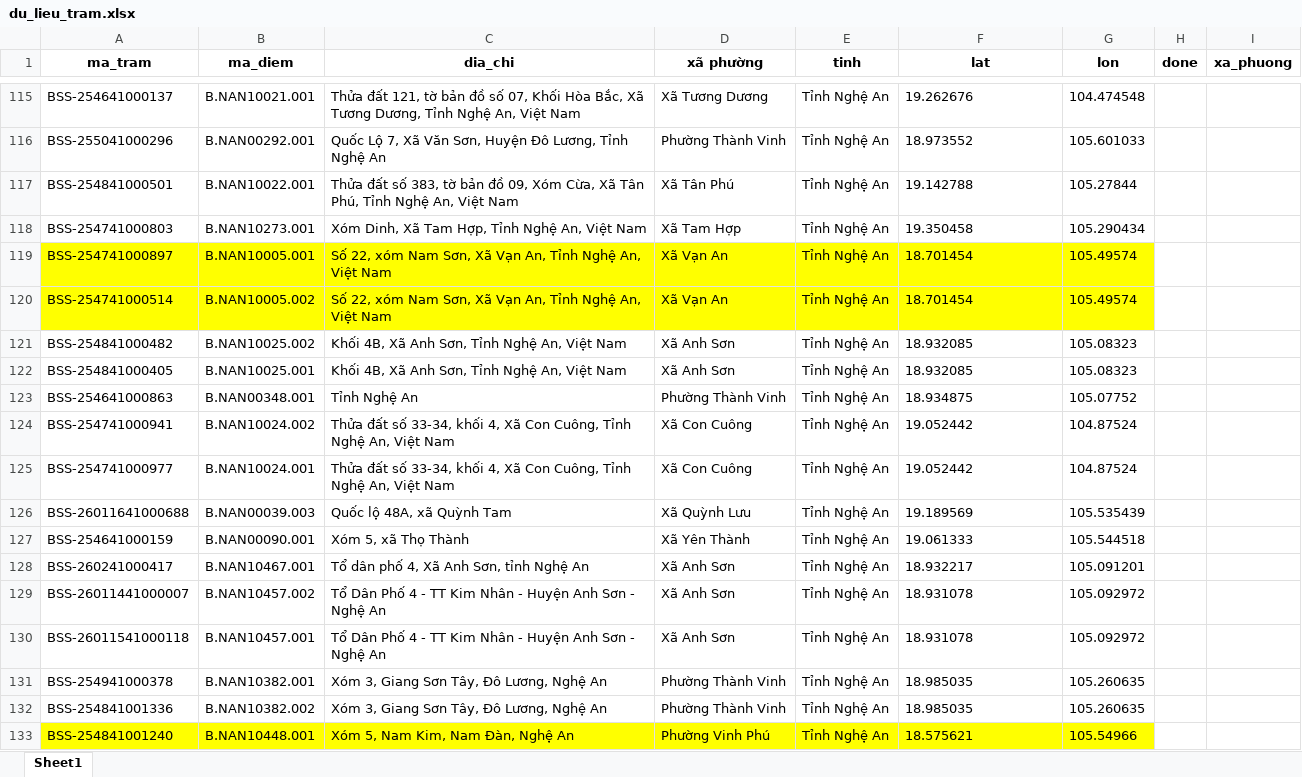
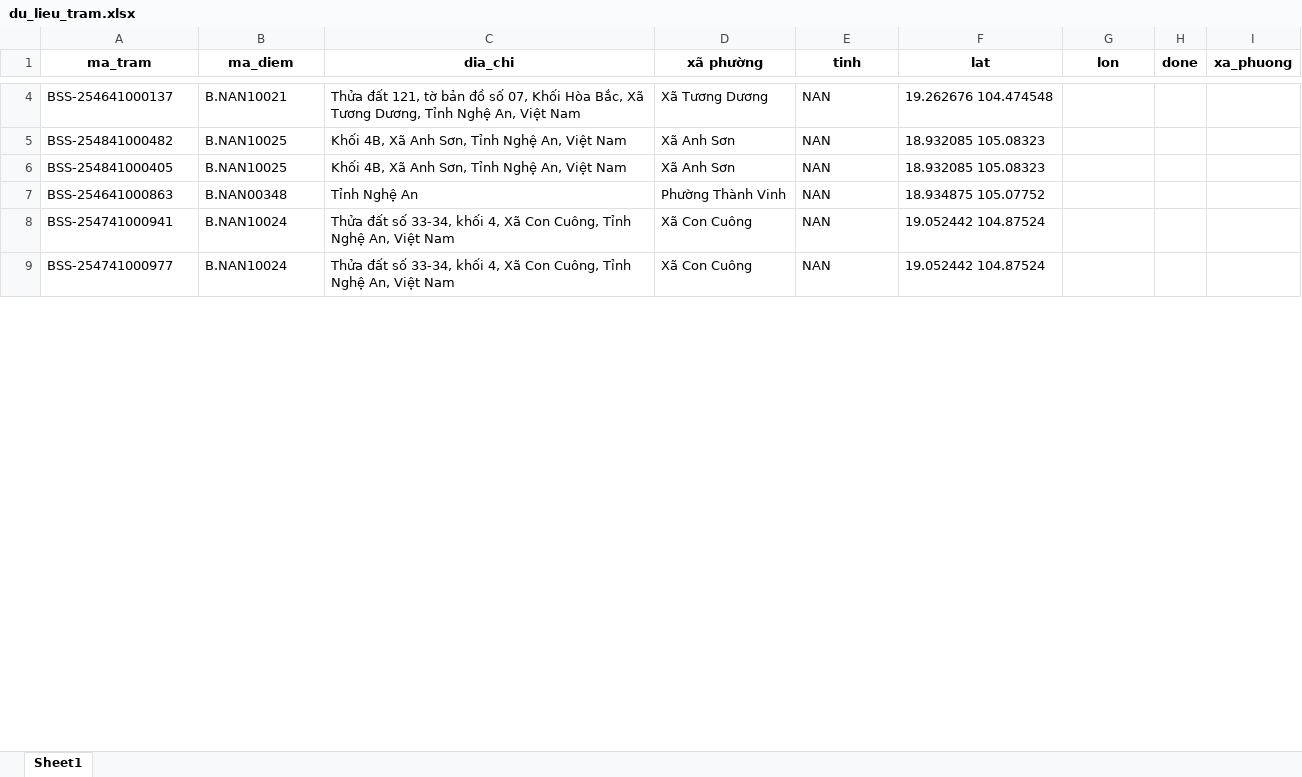
Before and after one commit to hthanhson/Demo, an Excel workbook: du_lieu_tram.xlsx, sheet Sheet1, drawn as a sheet; only a part is shown, gaps mark what is left out; values as stored, in another font and other column widths than the file's, no borders; conditional formats not drawn; removed rows and columns are numbered as before the commit, all else as after; the diff covers the shown part only; the diff names each change by its address in the sheet, - before the commit and + after, or states it on an @@ line.

Commit message:
07/05 fix

```diff
--- a/du_lieu_tram.xlsx (sheet Sheet1)
+++ b/du_lieu_tram.xlsx (sheet Sheet1)
-B4 (ma_diem): B.NAN10021.001
+B4 (ma_diem): B.NAN10021
-E4 (tinh): Tỉnh Nghệ An
+E4 (tinh): NAN
-F4 (lat): 19.262676
+F4 (lat): 19.262676 104.474548
-G4 (lon): 104.474548
+G4 (lon): (empty)
-row 116: BSS-255041000296 | B.NAN00292.001 | Quốc Lộ 7, Xã Văn Sơn, Huyện Đô Lương, Tỉnh Nghệ An | Phường Thành Vinh | Tỉnh Nghệ An | 18.973552 | 105.601033
-row 117: BSS-254841000501 | B.NAN10022.001 | Thửa đất số 383, tờ bản đồ 09, Xóm Cừa, Xã Tân Phú, Tỉnh Nghệ An, Việt Nam | Xã Tân Phú | Tỉnh Nghệ An | 19.142788 | 105.27844
-row 118: BSS-254741000803 | B.NAN10273.001 | Xóm Dinh, Xã Tam Hợp, Tỉnh Nghệ An, Việt Nam | Xã Tam Hợp | Tỉnh Nghệ An | 19.350458 | 105.290434
-row 119: BSS-254741000897 | B.NAN10005.001 | Số 22, xóm Nam Sơn, Xã Vạn An, Tỉnh Nghệ An, Việt Nam | Xã Vạn An | Tỉnh Nghệ An | 18.701454 | 105.49574
-row 120: BSS-254741000514 | B.NAN10005.002 | Số 22, xóm Nam Sơn, Xã Vạn An, Tỉnh Nghệ An, Việt Nam | Xã Vạn An | Tỉnh Nghệ An | 18.701454 | 105.49574
-B5 (ma_diem): B.NAN10025.002
+B5 (ma_diem): B.NAN10025
-E5:E9 (tinh): Tỉnh Nghệ An
+E5:E9 (tinh): NAN
-F5:F6 (lat): 18.932085
+F5:F6 (lat): 18.932085 105.08323
-G5:G6 (lon): 105.08323
+G5:G6 (lon): (empty)
-B6 (ma_diem): B.NAN10025.001
+B6 (ma_diem): B.NAN10025
-B7 (ma_diem): B.NAN00348.001
+B7 (ma_diem): B.NAN00348
-F7 (lat): 18.934875
+F7 (lat): 18.934875 105.07752
-G7 (lon): 105.07752
+G7 (lon): (empty)
-B8 (ma_diem): B.NAN10024.002
+B8 (ma_diem): B.NAN10024
-F8:F9 (lat): 19.052442
+F8:F9 (lat): 19.052442 104.87524
-G8:G9 (lon): 104.87524
+G8:G9 (lon): (empty)
-B9 (ma_diem): B.NAN10024.001
+B9 (ma_diem): B.NAN10024
-row 126: BSS-26011641000688 | B.NAN00039.003 | Quốc lộ 48A, xã Quỳnh Tam | Xã Quỳnh Lưu | Tỉnh Nghệ An | 19.189569 | 105.535439
-row 127: BSS-254641000159 | B.NAN00090.001 | Xóm 5, xã Thọ Thành | Xã Yên Thành | Tỉnh Nghệ An | 19.061333 | 105.544518
-row 128: BSS-260241000417 | B.NAN10467.001 | Tổ dân phố 4, Xã Anh Sơn, tỉnh Nghệ An | Xã Anh Sơn | Tỉnh Nghệ An | 18.932217 | 105.091201
-row 129: BSS-26011441000007 | B.NAN10457.002 | Tổ Dân Phố 4 - TT Kim Nhân - Huyện Anh Sơn - Nghệ An | Xã Anh Sơn | Tỉnh Nghệ An | 18.931078 | 105.092972
-row 130: BSS-26011541000118 | B.NAN10457.001 | Tổ Dân Phố 4 - TT Kim Nhân - Huyện Anh Sơn - Nghệ An | Xã Anh Sơn | Tỉnh Nghệ An | 18.931078 | 105.092972
-row 131: BSS-254941000378 | B.NAN10382.001 | Xóm 3, Giang Sơn Tây, Đô Lương, Nghệ An | Phường Thành Vinh | Tỉnh Nghệ An | 18.985035 | 105.260635
-row 132: BSS-254841001336 | B.NAN10382.002 | Xóm 3, Giang Sơn Tây, Đô Lương, Nghệ An | Phường Thành Vinh | Tỉnh Nghệ An | 18.985035 | 105.260635
-row 133: BSS-254841001240 | B.NAN10448.001 | Xóm 5, Nam Kim, Nam Đàn, Nghệ An | Phường Vinh Phú | Tỉnh Nghệ An | 18.575621 | 105.54966
```
Also changed, not shown: 223 removed rows and 20 edited cells elsewhere in this sheet.
